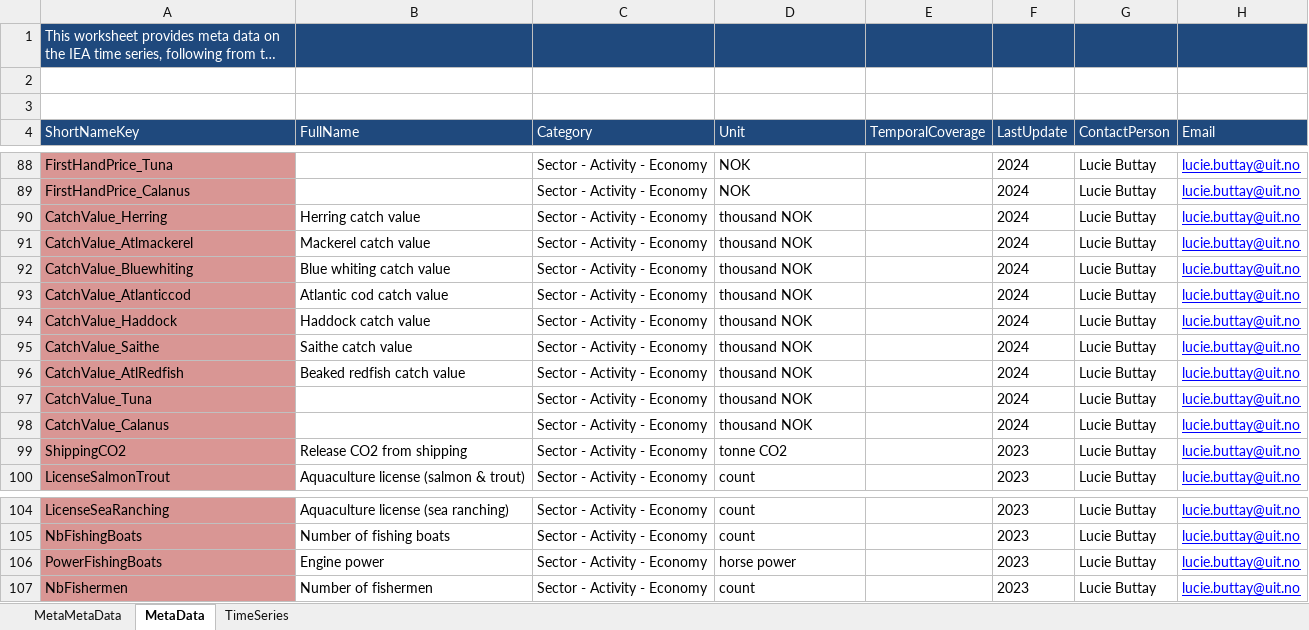
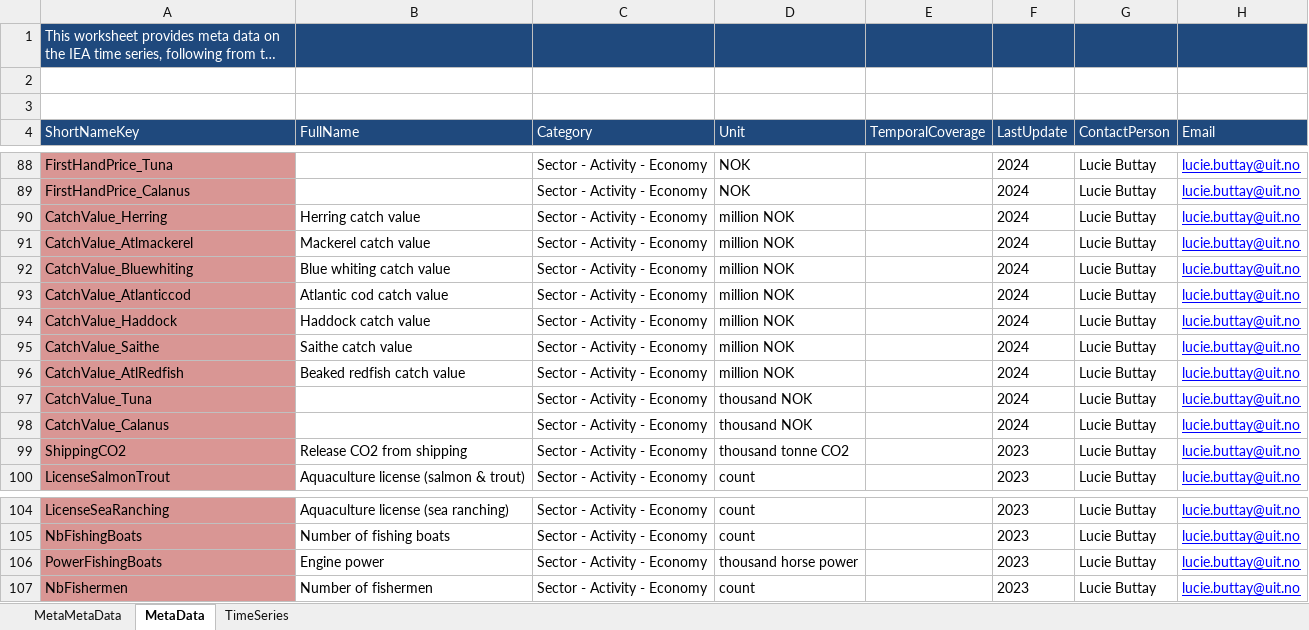
Before and after one commit to ices-eg/WGINOR, an Excel workbook: TAF_ATAC/boot/data/WGINOR_Dataset_2025.xlsx, sheet MetaData, drawn as a sheet; only a part is shown, gaps mark what is left out; long unchanged cells end in …; values as stored, in another font and other column widths than the file's, no borders; the diff names each change by its address in the sheet, - before the commit and + after, or states it on an @@ line.

Commit message:
Update time-series (units for catch values and fishing power) and run new fits

```diff
--- a/TAF_ATAC/boot/data/WGINOR_Dataset_2025.xlsx (sheet MetaData)
+++ b/TAF_ATAC/boot/data/WGINOR_Dataset_2025.xlsx (sheet MetaData)
-D90:D96 (Unit): thousand NOK
+D90:D96 (Unit): million NOK
-D99 (Unit): tonne CO2
+D99 (Unit): thousand tonne CO2
-D106 (Unit): horse power
+D106 (Unit): thousand horse power
```
Also changed, not shown: sheet TimeSeries, 8 other files.
